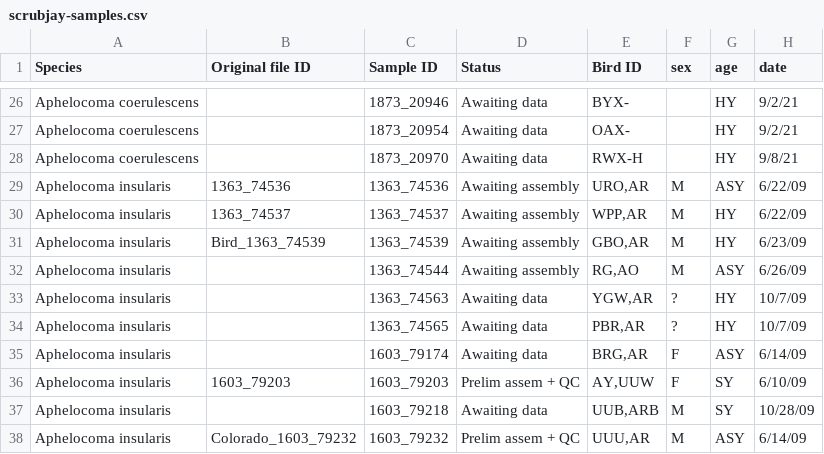
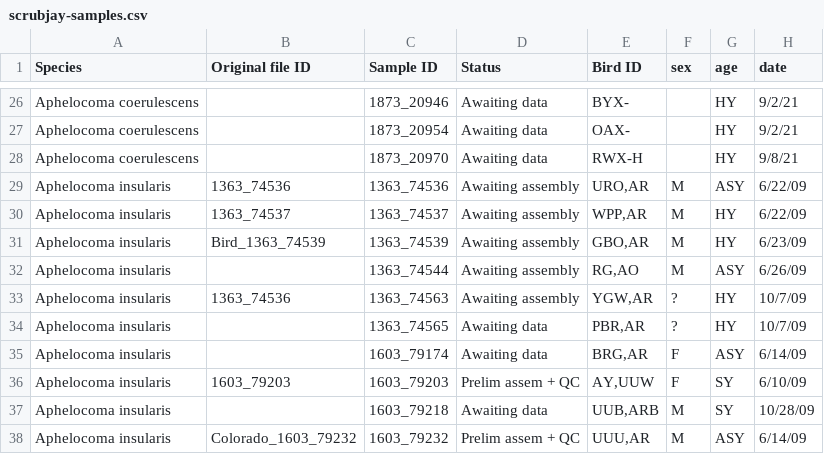
Before and after one commit to harvardinformatics/scrub-jay-genomics, a CSV file: scrubjay-samples.csv, drawn as a sheet; only a part is shown, gaps mark what is left out; the diff names each change by its address in the sheet, - before the commit and + after, or states it on an @@ line.

Commit message:
Update scrubjay-samples.csv

```diff
--- a/scrubjay-samples.csv
+++ b/scrubjay-samples.csv
-B33 (Original file ID): (empty)
+B33 (Original file ID): 1363_74536
-D33 (Status): Awaiting data
+D33 (Status): Awaiting assembly
```
